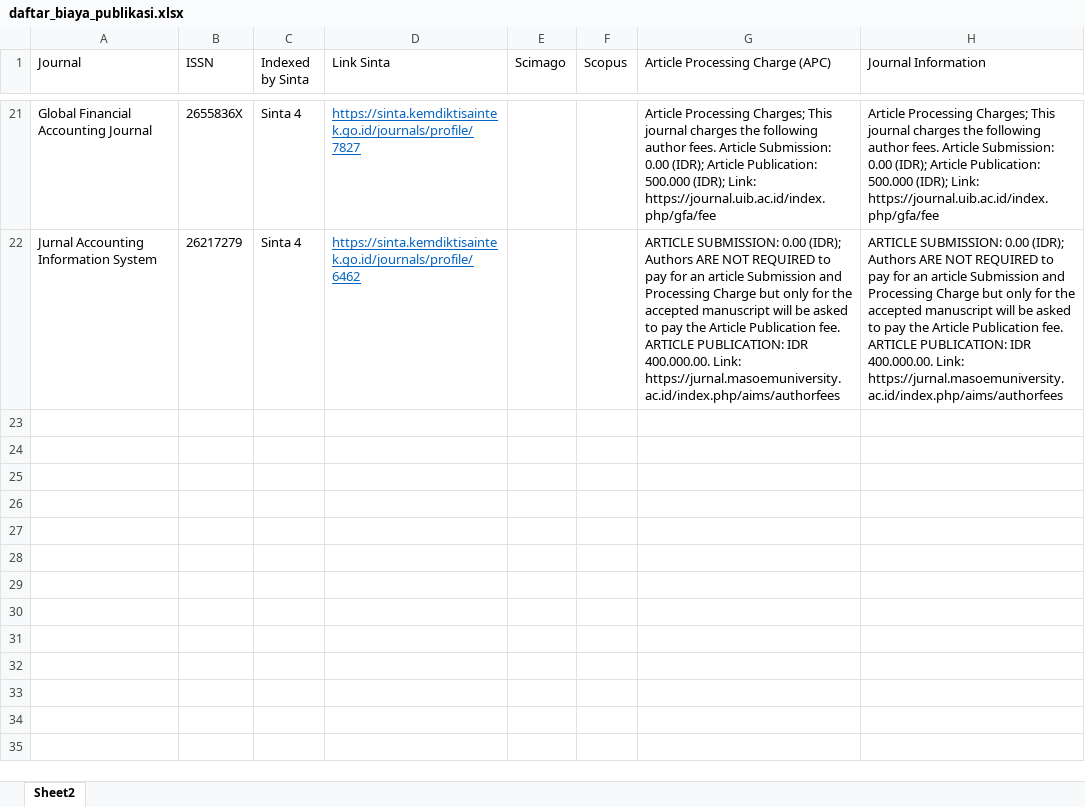
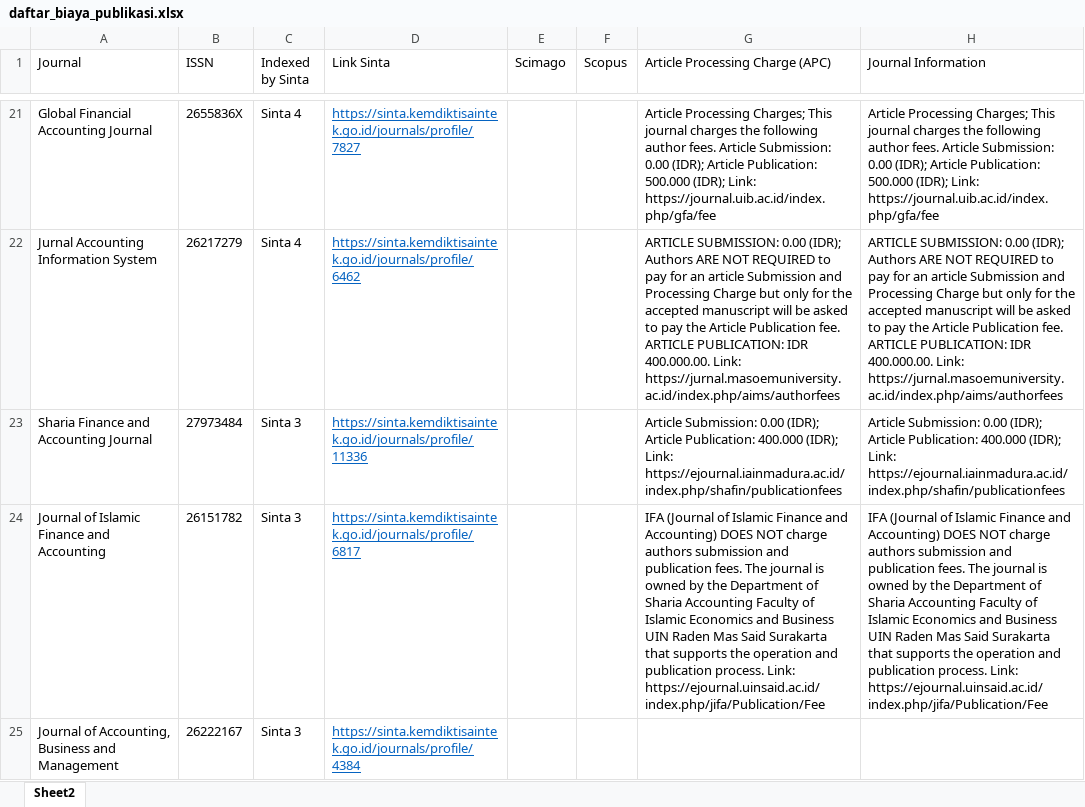
Before and after one commit to gioprana89/rshiny-idx, an Excel workbook: myapp/daftar_biaya_publikasi.xlsx, sheet Sheet2, drawn as a sheet; only a part is shown, gaps mark what is left out; values as stored, in another font and other column widths than the file's, no borders; table styles not drawn; the diff covers the shown part only; the diff names each change by its address in the sheet, - before the commit and + after, or states it on an @@ line.

```diff
--- a/myapp/daftar_biaya_publikasi.xlsx (sheet Sheet2)
+++ b/myapp/daftar_biaya_publikasi.xlsx (sheet Sheet2)
+row 23: Sharia Finance and Accounting Journal | 27973484 | Sinta 3 | https://sinta.kemdiktisaintek.go.id/journals/profile/11336 |  |  | Article Submission: 0.00 (IDR); Article Publication: 400.000 (IDR); Link: https://ejournal.iainmadura.ac.id/index.php/shafin/publicationfees | Article Submission: 0.00 (IDR); Article Publication: 400.000 (IDR); Link: https://ejournal.iainmadura.ac.id/index.php/shafin/publicationfees
+row 24: Journal of Islamic Finance and Accounting | 26151782 | Sinta 3 | https://sinta.kemdiktisaintek.go.id/journals/profile/6817 |  |  | IFA (Journal of Islamic Finance and Accounting) DOES NOT charge authors submission and publication fees. The journal is owned by the Department of Sharia Accounting Faculty of Islamic Economics and Business UIN Raden Mas Said Surakarta that supports the operation and publication process. Link: https://ejournal.uinsaid.ac.id/index.php/jifa/Publication/Fee | IFA (Journal of Islamic Finance and Accounting) DOES NOT charge authors submission and publication fees. The journal is owned by the Department of Sharia Accounting Faculty of Islamic Economics and Business UIN Raden Mas Said Surakarta that supports the operation and publication process. Link: https://ejournal.uinsaid.ac.id/index.php/jifa/Publication/Fee
+row 25: Journal of Accounting, Business and Management | 26222167 | Sinta 3 | https://sinta.kemdiktisaintek.go.id/journals/profile/4384
```
Also changed, not shown: 2 added rows elsewhere in this sheet, myapp/data_idx_gabung.xlsx, 5 other files.
